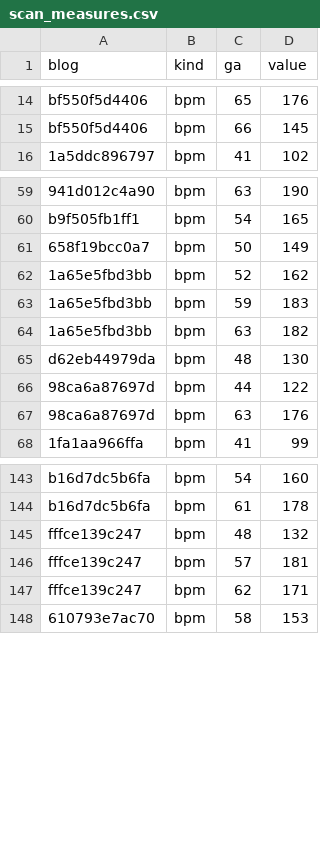
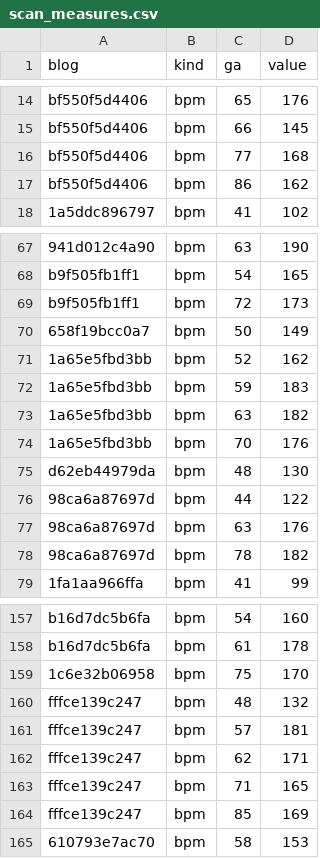
Before and after one commit to YoSebChoi/YoSebChoi, a CSV file: ivf-blog/data/scan_measures.csv, drawn as a sheet; only a part is shown, gaps mark what is left out; the diff covers the shown part only; the diff names each change by its address in the sheet, - before the commit and + after, or states it on an @@ line.

```diff
--- a/ivf-blog/data/scan_measures.csv
+++ b/ivf-blog/data/scan_measures.csv
+row 16: bf550f5d4406 | bpm | 77 | 168
+row 17: bf550f5d4406 | bpm | 86 | 162
+row 69: b9f505fb1ff1 | bpm | 72 | 173
+row 74: 1a65e5fbd3bb | bpm | 70 | 176
+row 78: 98ca6a87697d | bpm | 78 | 182
+row 159: 1c6e32b06958 | bpm | 75 | 170
+row 163: fffce139c247 | bpm | 71 | 165
+row 164: fffce139c247 | bpm | 85 | 169
```
Also changed, not shown: 12 added rows and 1 edited cell elsewhere in this file, 3 other files.
